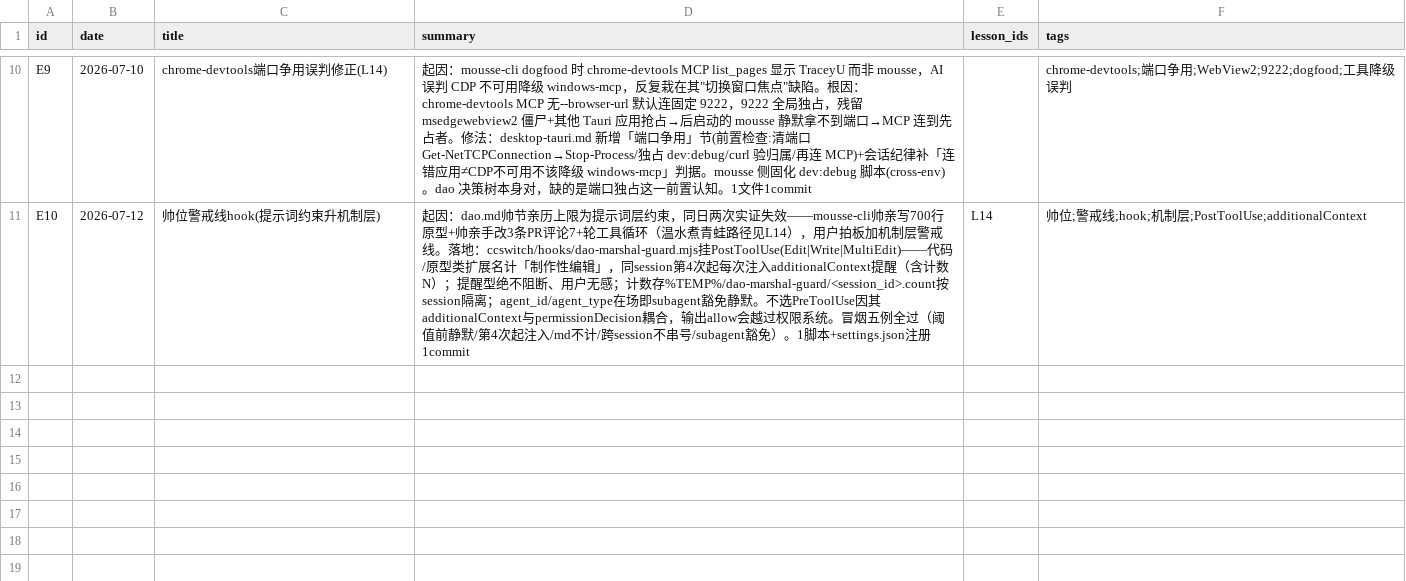
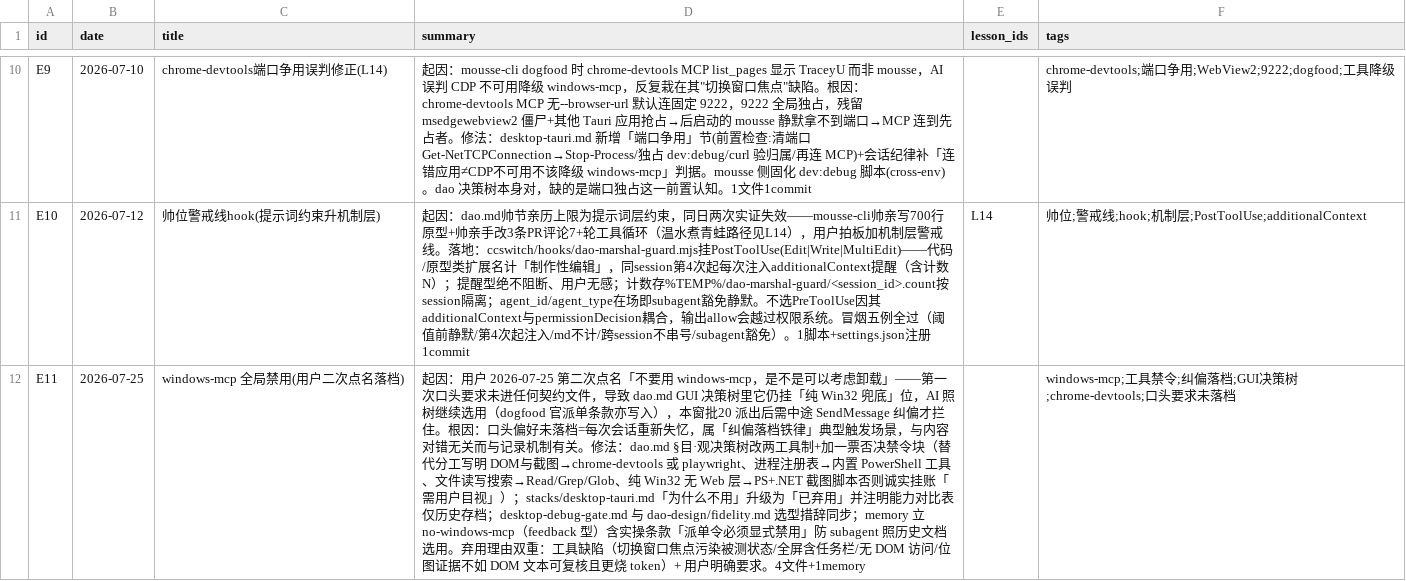
Before and after one commit to thoerwink8/windsurf-dao, a CSV file: docs/evolution/evolution-entries.csv, drawn as a sheet; only a part is shown, gaps mark what is left out; the diff names each change by its address in the sheet, - before the commit and + after, or states it on an @@ line.

```diff
--- a/docs/evolution/evolution-entries.csv
+++ b/docs/evolution/evolution-entries.csv
+row 12: E11 | 2026-07-25 | windows-mcp 全局禁用(用户二次点名落档) | 起因：用户 2026-07-25 第二次点名「不要用 windows-mcp，是不是可以考虑卸载」——第一次口头要求未进任何契约文件，导致 dao.md GUI 决策树里它仍挂「纯 Win32 兜底」位，AI 照树继续选用（dogfood 官派单条款亦写入），本窗批20 派出后需中途 SendMessage 纠偏才拦住。根因：口头偏好未落档=每次会话重新失忆，属「纠偏落档铁律」典型触发场景，与内容对错无关而与记录机制有关。修法：dao.md §目·观决策树改两工具制+加一票否决禁令块（替代分工写明 DOM与截图→chrome-devtools 或 playwright、进程注册表→内置 PowerShell 工具、文件读写搜索→Read/Grep/Glob、纯 Win32 无 Web 层→PS+.NET 截图脚本否则诚实挂账「需用户目视」）；stacks/desktop-tauri.md「为什么不用」升级为「已弃用」并注明能力对比表仅历史存档；desktop-debug-gate.md 与 dao-design/fidelity.md 选型措辞同步；memory 立 no-windows-mcp（feedback 型）含实操条款「派单令必须显式禁用」防 subagent 照历史文档选用。弃用理由双重：工具缺陷（切换窗口焦点污染被测状态/全屏含任务栏/无 DOM 访问/位图证据不如 DOM 文本可复核且更烧 token）+ 用户明确要求。4文件+1memory |  | windows-mcp;工具禁令;纠偏落档;GUI决策树;chrome-devtools;口头要求未落档
```
Also changed, not shown: 4 other files.
